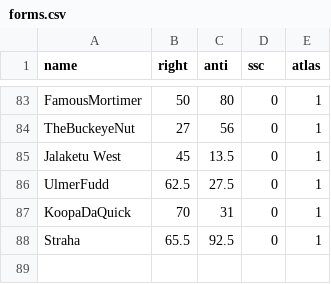
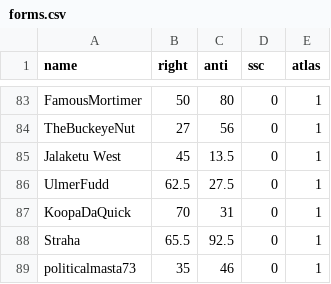
Before and after one commit to Enopoletus/quiz, a CSV file: forms.csv, drawn as a sheet; only a part is shown, gaps mark what is left out; the diff names each change by its address in the sheet, - before the commit and + after, or states it on an @@ line.

Commit message:
Update forms.csv

```diff
--- a/forms.csv
+++ b/forms.csv
+row 89: politicalmasta73 | 35 | 46 | 0 | 1
```
